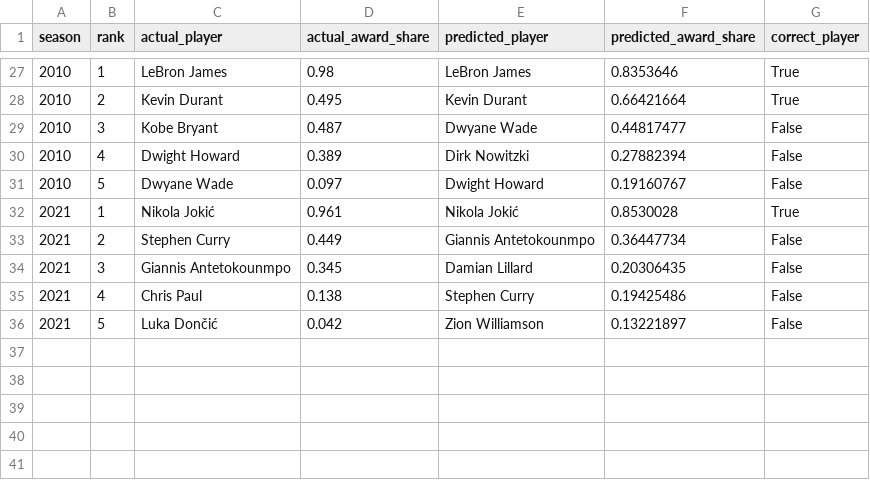
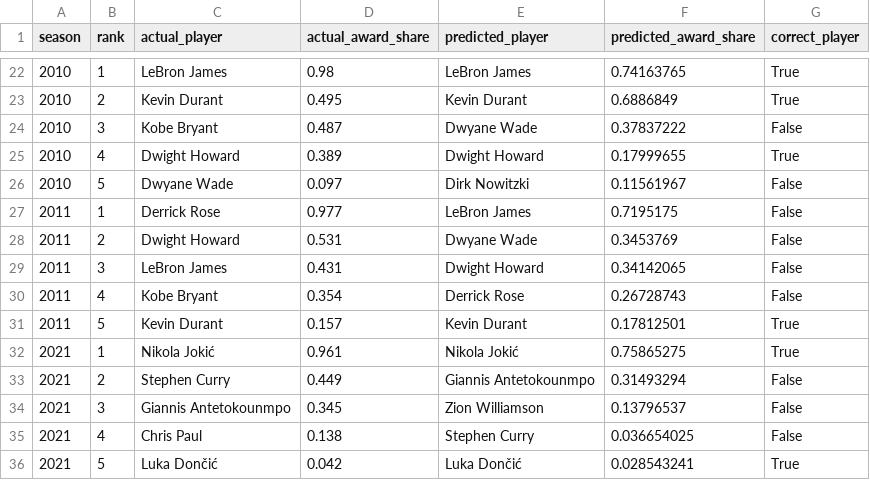
Before and after one commit to vedsathwik275/dl-project, a CSV file: data/nn_evaluation_results_ndcg/top5_actual_vs_predicted.csv, drawn as a sheet; only a part is shown, gaps mark what is left out; the diff covers the shown part only.

```diff
--- a/data/nn_evaluation_results_ndcg/top5_actual_vs_predicted.csv
+++ b/data/nn_evaluation_results_ndcg/top5_actual_vs_predicted.csv
@@ -27,10 +22,15 @@ season,rank,actual_player,actual_award_share,predicted_player,predicted_award_sh
-2010,1,LeBron James,0.98,LeBron James,0.8353646,True
-2010,2,Kevin Durant,0.495,Kevin Durant,0.66421664,True
-2010,3,Kobe Bryant,0.487,Dwyane Wade,0.44817477,False
-2010,4,Dwight Howard,0.389,Dirk Nowitzki,0.27882394,False
-2010,5,Dwyane Wade,0.097,Dwight Howard,0.19160767,False
-2021,1,Nikola Jokić,0.961,Nikola Jokić,0.8530028,True
-2021,2,Stephen Curry,0.449,Giannis Antetokounmpo,0.36447734,False
-2021,3,Giannis Antetokounmpo,0.345,Damian Lillard,0.20306435,False
-2021,4,Chris Paul,0.138,Stephen Curry,0.19425486,False
-2021,5,Luka Dončić,0.042,Zion Williamson,0.13221897,False
+2010,1,LeBron James,0.98,LeBron James,0.74163765,True
+2010,2,Kevin Durant,0.495,Kevin Durant,0.6886849,True
+2010,3,Kobe Bryant,0.487,Dwyane Wade,0.37837222,False
+2010,4,Dwight Howard,0.389,Dwight Howard,0.17999655,True
+2010,5,Dwyane Wade,0.097,Dirk Nowitzki,0.11561967,False
+2011,1,Derrick Rose,0.977,LeBron James,0.7195175,False
+2011,2,Dwight Howard,0.531,Dwyane Wade,0.3453769,False
+2011,3,LeBron James,0.431,Dwight Howard,0.34142065,False
+2011,4,Kobe Bryant,0.354,Derrick Rose,0.26728743,False
+2011,5,Kevin Durant,0.157,Kevin Durant,0.17812501,True
+2021,1,Nikola Jokić,0.961,Nikola Jokić,0.75865275,True
+2021,2,Stephen Curry,0.449,Giannis Antetokounmpo,0.31493294,False
+2021,3,Giannis Antetokounmpo,0.345,Zion Williamson,0.13796537,False
+2021,4,Chris Paul,0.138,Stephen Curry,0.036654025,False
+2021,5,Luka Dončić,0.042,Luka Dončić,0.028543241,True
```
Also changed, not shown: 5 added rows, 10 removed rows and 23 edited cells elsewhere in this file, data/nn_evaluation_results_ndcg/award_share_vote_getters_prediction.csv, data/nn_evaluation_results_ndcg/award_share_yearly_metrics.csv, 10 other files.
